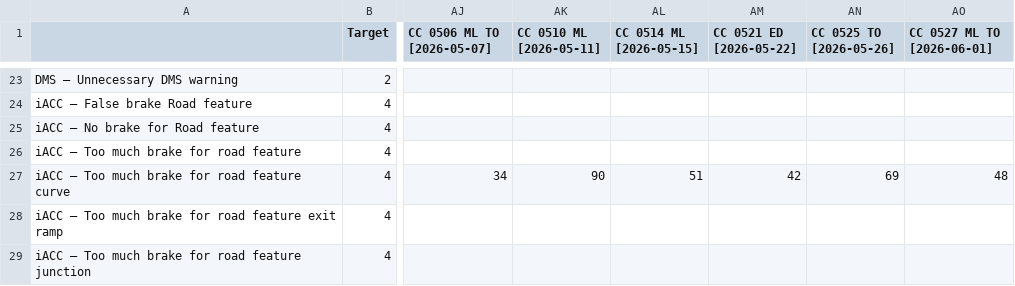
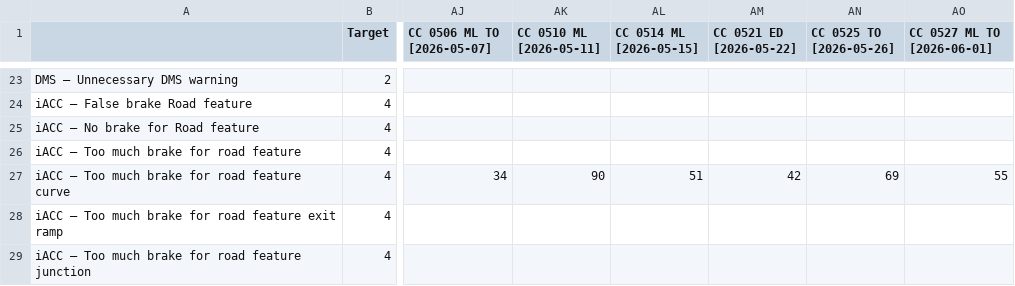
Before and after one commit to Lynoit/lynoit.github.io, a CSV file: weekly_kpi_data.csv, drawn as a sheet; only a part is shown, gaps mark what is left out; the diff names each change by its address in the sheet, - before the commit and + after, or states it on an @@ line.

Commit message:
Update weekly_kpi_data.csv

```diff
--- a/weekly_kpi_data.csv
+++ b/weekly_kpi_data.csv
-AO27 (CC 0527 ML TO [2026-06-01]): 48
+AO27 (CC 0527 ML TO [2026-06-01]): 55
```
